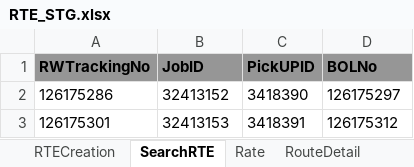
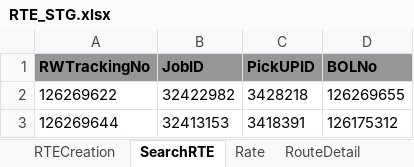
Before and after one commit to RavinaSamyak01/RTE, an Excel workbook: RTE/src/main/resources/RTE_STG.xlsx, sheet SearchRTE, drawn as a sheet; values as stored, in another font and other column widths than the file's, no borders; removed rows and columns are numbered as before the commit, all else as after; the diff names each change by its address in the sheet, - before the commit and + after, or states it on an @@ line.

```diff
--- a/RTE/src/main/resources/RTE_STG.xlsx (sheet SearchRTE)
+++ b/RTE/src/main/resources/RTE_STG.xlsx (sheet SearchRTE)
-row 2: 126175286 | 32413152 | 3418390 | 126175297
+row 2: 126269622 | 32422982 | 3428218 | 126269655
-A3 (RWTrackingNo): 126175301
+A3 (RWTrackingNo): 126269644
```
Also changed, not shown: sheet OneToMany, sheet ManyToOne, sheet ManyToMany, sheet RTECreation, 26 other files.
